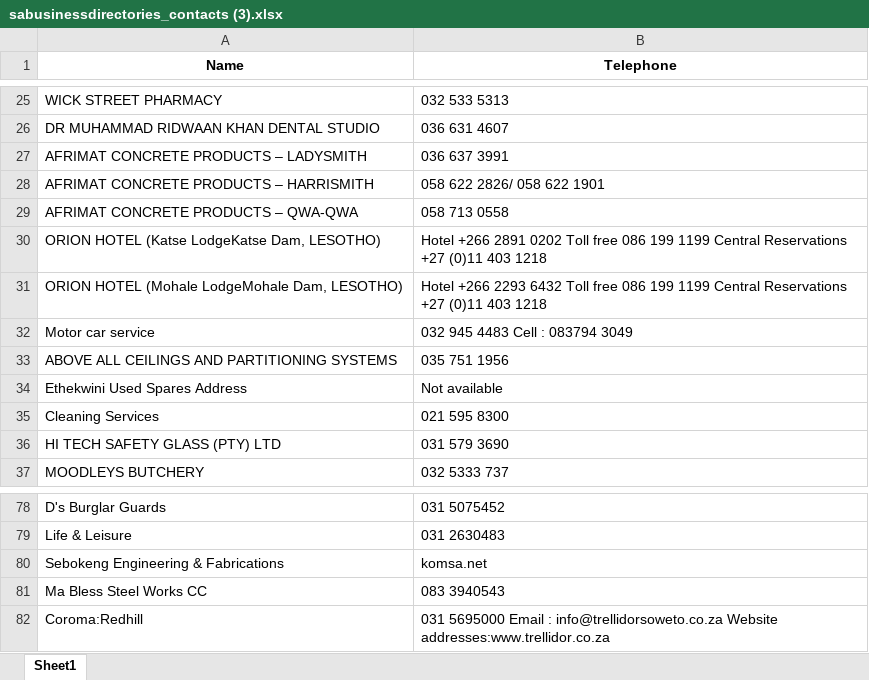
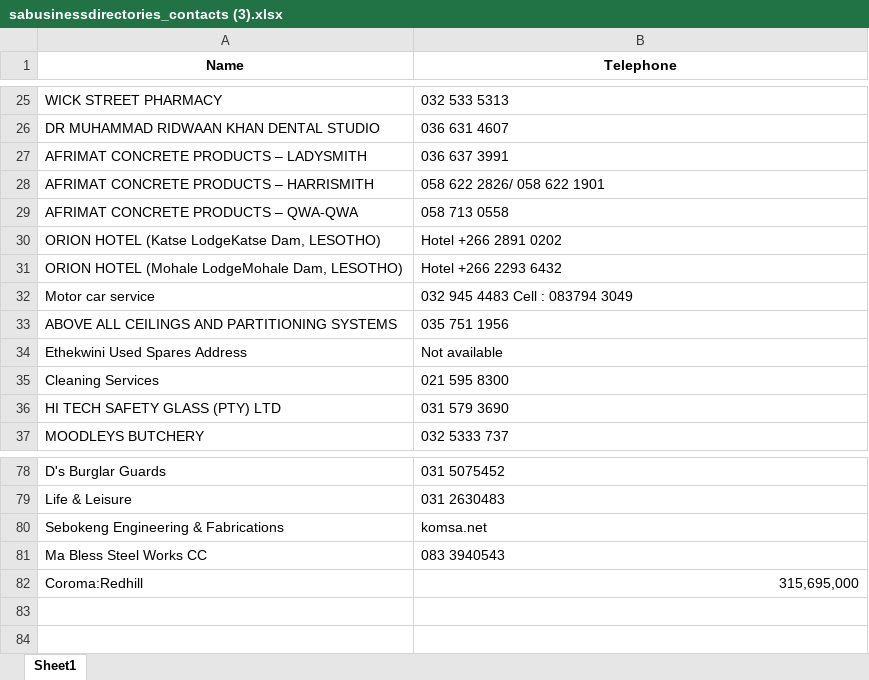
Before and after one commit to Manex1998/unlimited_webscraper, an Excel workbook: leads/sabusinessdirectories_contacts (3).xlsx, sheet Sheet1, drawn as a sheet; only a part is shown, gaps mark what is left out; values as stored, in another font and other column widths than the file's, no borders; the diff covers the shown part only; the diff names each change by its address in the sheet, - before the commit and + after, or states it on an @@ line.

```diff
--- a/leads/sabusinessdirectories_contacts (3).xlsx (sheet Sheet1)
+++ b/leads/sabusinessdirectories_contacts (3).xlsx (sheet Sheet1)
-B30 (Telephone): …2891 0202 Toll free 086 199 1199 Central Reservations +27 (0)11 403 1218
+B30 (Telephone): …2891 0202
-B31 (Telephone): …2293 6432 Toll free 086 199 1199 Central Reservations +27 (0)11 403 1218
+B31 (Telephone): …2293 6432
-B82 (Telephone): 031 5695000 Email : info@trellidorsoweto.co.za Website addresses:www.trellidor.co.za
+B82 (Telephone): 315,695,000
```
Also changed, not shown: 17 edited cells elsewhere in this sheet, leads/sabusinessdirectories_contacts (2).xlsx, leads/sabusinessdirectories_contacts (4).xlsx, 4 other files.
